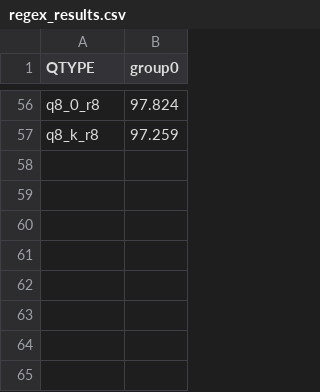
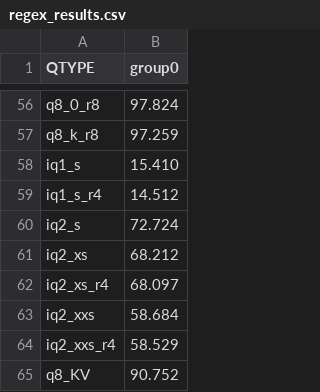
Before and after one commit to Thireus/GGUF-Tool-Suite, a CSV file: models/Qwen3-4B-Instruct-2507/group0/regex_results.csv, drawn as a sheet; only a part is shown, gaps mark what is left out.

```diff
--- a/models/Qwen3-4B-Instruct-2507/group0/regex_results.csv
+++ b/models/Qwen3-4B-Instruct-2507/group0/regex_results.csv
@@ -57 +57,9 @@ q8_0_r8,97.824
 q8_k_r8,97.259
+iq1_s,15.410
+iq1_s_r4,14.512
+iq2_s,72.724
+iq2_xs,68.212
+iq2_xs_r4,68.097
+iq2_xxs,58.684
+iq2_xxs_r4,58.529
+q8_KV,90.752
```
Also changed, not shown: models/Qwen3-4B-Instruct-2507/group0/kld_results.csv, models/Qwen3-4B-Instruct-2507/group0/ppl_results.csv, 8 other files.
